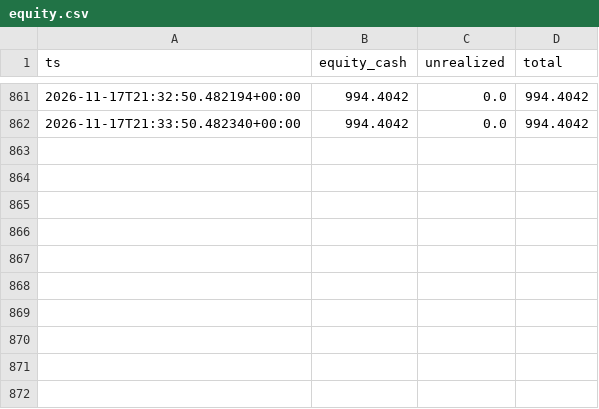
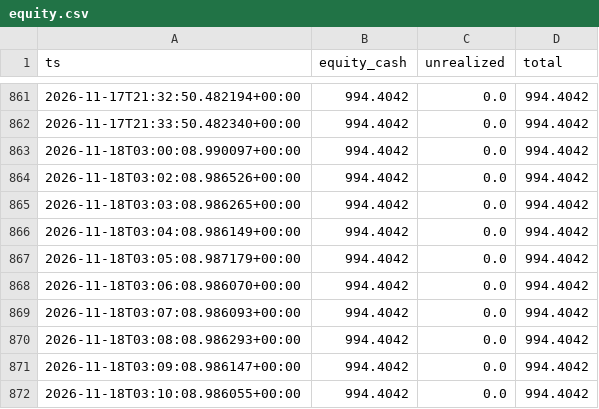
Before and after one commit to muhammadekonugroho4-spec/MEME-COIN-RADAR, a CSV file: data/portfolio/equity.csv, drawn as a sheet; only a part is shown, gaps mark what is left out.

```diff
--- a/data/portfolio/equity.csv
+++ b/data/portfolio/equity.csv
@@ -862 +862,11 @@ ts,equity_cash,unrealized,total
 2026-11-17T21:33:50.482340+00:00,994.4042,0.0,994.4042
+2026-11-18T03:00:08.990097+00:00,994.4042,0.0,994.4042
+2026-11-18T03:02:08.986526+00:00,994.4042,0.0,994.4042
+2026-11-18T03:03:08.986265+00:00,994.4042,0.0,994.4042
+2026-11-18T03:04:08.986149+00:00,994.4042,0.0,994.4042
+2026-11-18T03:05:08.987179+00:00,994.4042,0.0,994.4042
+2026-11-18T03:06:08.986070+00:00,994.4042,0.0,994.4042
+2026-11-18T03:07:08.986093+00:00,994.4042,0.0,994.4042
+2026-11-18T03:08:08.986293+00:00,994.4042,0.0,994.4042
+2026-11-18T03:09:08.986147+00:00,994.4042,0.0,994.4042
+2026-11-18T03:10:08.986055+00:00,994.4042,0.0,994.4042
```
Also changed, not shown: 1 other file.
